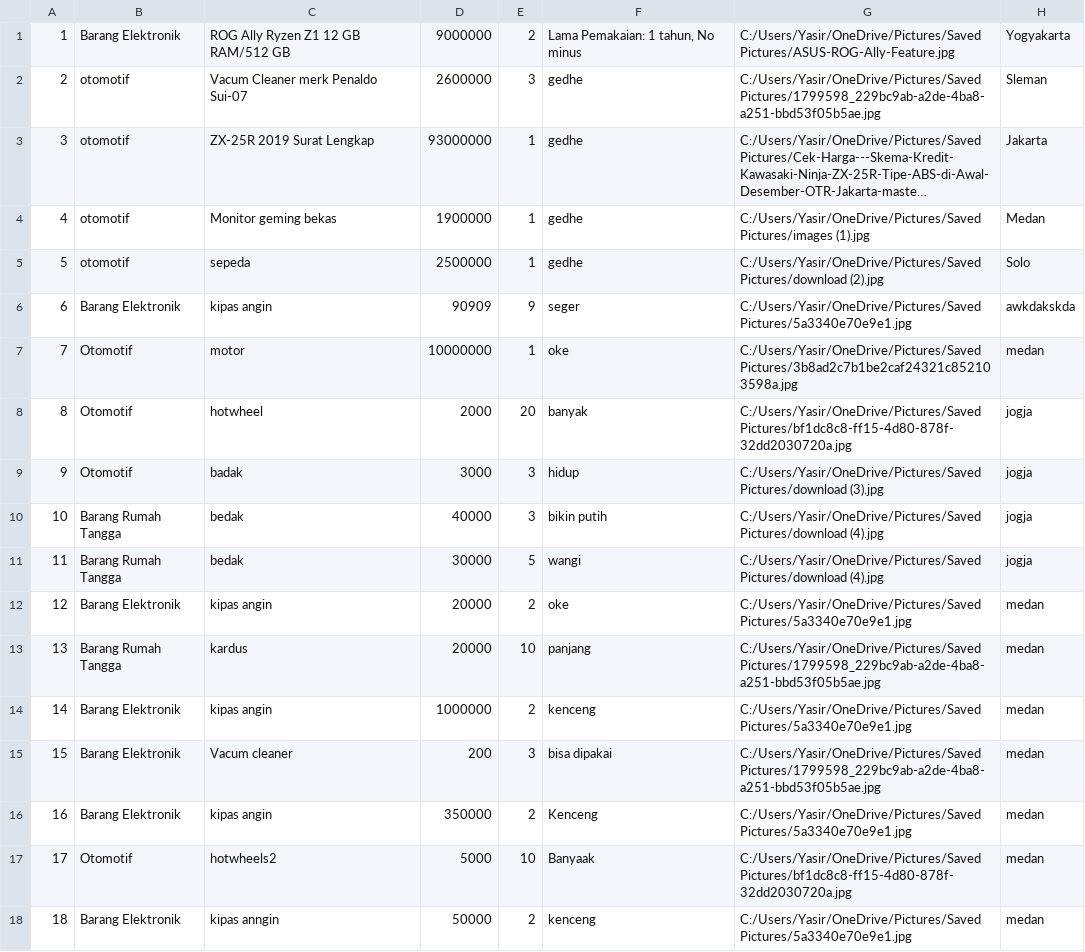
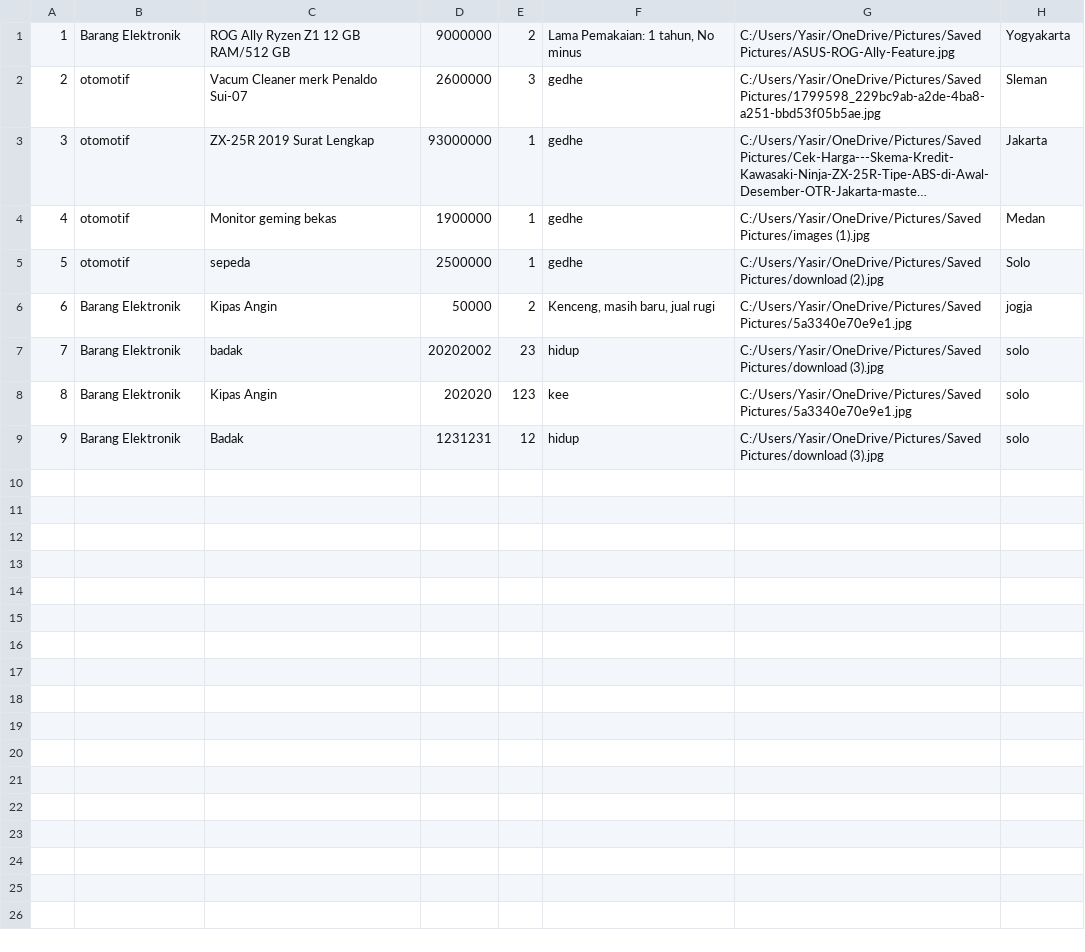
Before and after one commit to Muyasha/ExpoSemester2, a CSV file: bin/dataBarang.csv, drawn as a sheet; long unchanged cells end in …; removed rows and columns are numbered as before the commit, all else as after; the diff names each change by its address in the sheet, - before the commit and + after, or states it on an @@ line.

```diff
--- a/bin/dataBarang.csv
+++ b/bin/dataBarang.csv
-row 6: 6 | Barang Elektronik | kipas angin | 90909 | 9 | seger | C:/Users/Yasir/OneDrive/Pictures/Saved Pictures/5a3340e70e9e1.jpg | awkdakskda
-row 7: 7 | Otomotif | motor | 10000000 | 1 | oke | C:/Users/Yasir/OneDrive/Pictures/Saved Pictures/3b8ad2c7b1be2caf24321c852103598a.jpg | medan
-row 8: 8 | Otomotif | hotwheel | 2000 | 20 | banyak | C:/Users/Yasir/OneDrive/Pictures/Saved Pictures/bf1dc8c8-ff15-4d80-878f-32dd2030720a.jpg | jogja
-row 9: 9 | Otomotif | badak | 3000 | 3 | hidup | C:/Users/Yasir/OneDrive/Pictures/Saved Pictures/download (3).jpg | jogja
-row 10: 10 | Barang Rumah Tangga | bedak | 40000 | 3 | bikin putih | C:/Users/Yasir/OneDrive/Pictures/Saved Pictures/download (4).jpg | jogja
-row 11: 11 | Barang Rumah Tangga | bedak | 30000 | 5 | wangi | C:/Users/Yasir/OneDrive/Pictures/Saved Pictures/download (4).jpg | jogja
-row 12: 12 | Barang Elektronik | kipas angin | 20000 | 2 | oke | C:/Users/Yasir/OneDrive/Pictures/Saved Pictures/5a3340e70e9e1.jpg | medan
-row 13: 13 | Barang Rumah Tangga | kardus | 20000 | 10 | panjang | C:/Users/Yasir/OneDrive/Pictures/Saved Pictures/1799598_229bc9ab-a2de-4ba8-a251-bbd53f05b5ae.jpg | medan
-row 14: 14 | Barang Elektronik | kipas angin | 1000000 | 2 | kenceng | C:/Users/Yasir/OneDrive/Pictures/Saved Pictures/5a3340e70e9e1.jpg | medan
-row 15: 15 | Barang Elektronik | Vacum cleaner | 200 | 3 | bisa dipakai | C:/Users/Yasir/OneDrive/Pictures/Saved Pictures/1799598_229bc9ab-a2de-4ba8-a251-bbd53f05b5ae.jpg | medan
-row 16: 16 | Barang Elektronik | kipas angin | 350000 | 2 | Kenceng | C:/Users/Yasir/OneDrive/Pictures/Saved Pictures/5a3340e70e9e1.jpg | medan
-row 17: 17 | Otomotif | hotwheels2 | 5000 | 10 | Banyaak | C:/Users/Yasir/OneDrive/Pictures/Saved Pictures/bf1dc8c8-ff15-4d80-878f-32dd2030720a.jpg | medan
@@ column A renumbered in row 6 @@
-C6: kipas anngin
+C6: Kipas Angin
-F6: kenceng
+F6: Kenceng, masih baru, jual rugi
-H6: medan
+H6: jogja
+row 7: 7 | Barang Elektronik | badak | 20202002 | 23 | hidup | C:/Users/Yasir/OneDrive/Pictures/Saved Pictures/download (3).jpg | solo
+row 8: 8 | Barang Elektronik | Kipas Angin | 202020 | 123 | kee | C:/Users/Yasir/OneDrive/Pictures/Saved Pictures/5a3340e70e9e1.jpg | solo
+row 9: 9 | Barang Elektronik | Badak | 1231231 | 12 | hidup | C:/Users/Yasir/OneDrive/Pictures/Saved Pictures/download (3).jpg | solo
```
Also changed, not shown: bin/dataPembelian.csv, src/dataBarang.csv, 48 other files.
